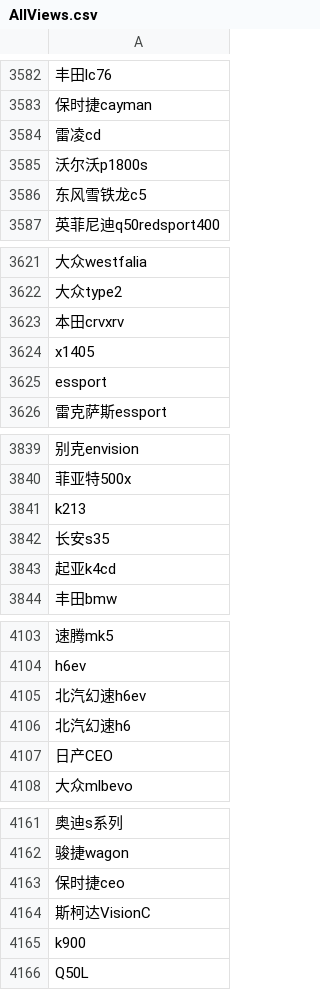
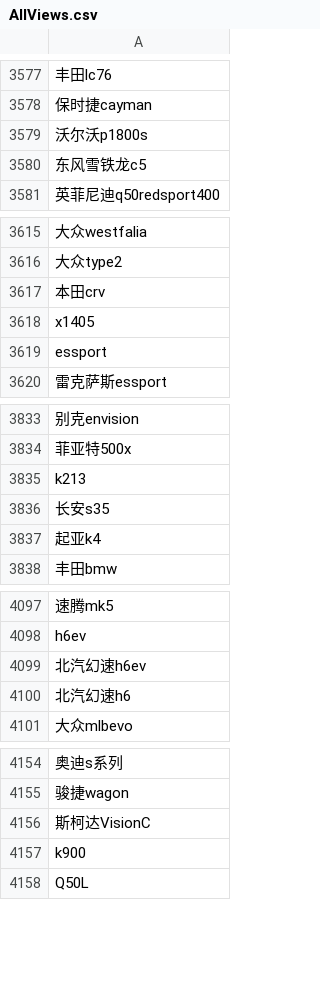
Before and after one commit to Lastdier/cike, a CSV file: data/AllViews.csv, drawn as a sheet; only a part is shown, gaps mark what is left out; removed rows and columns are numbered as before the commit, all else as after; the diff covers the shown part only; the diff names each change by its address in the sheet, - before the commit and + after, or states it on an @@ line.

```diff
--- a/data/AllViews.csv
+++ b/data/AllViews.csv
-row 3584: 雷凌cd
-A3617: 本田crvxrv
+A3617: 本田crv
-A3837: 起亚k4cd
+A3837: 起亚k4
-row 4107: 日产CEO
-row 4163: 保时捷ceo
```
Also changed, not shown: 18 removed rows and 5 edited cells elsewhere in this file, data/NormalViews.csv, data/Views.csv, 18 other files.
